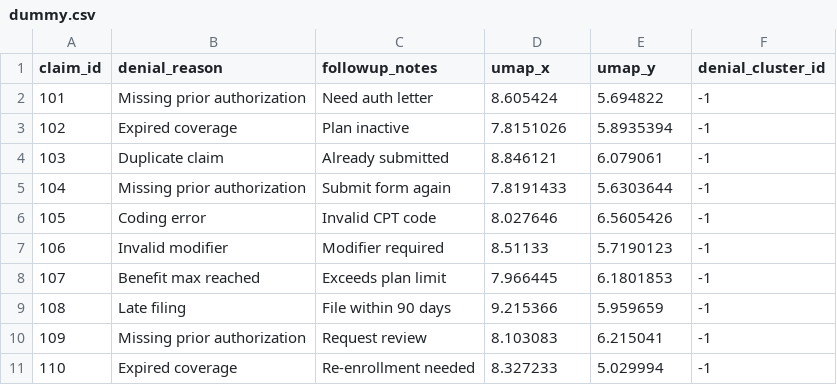
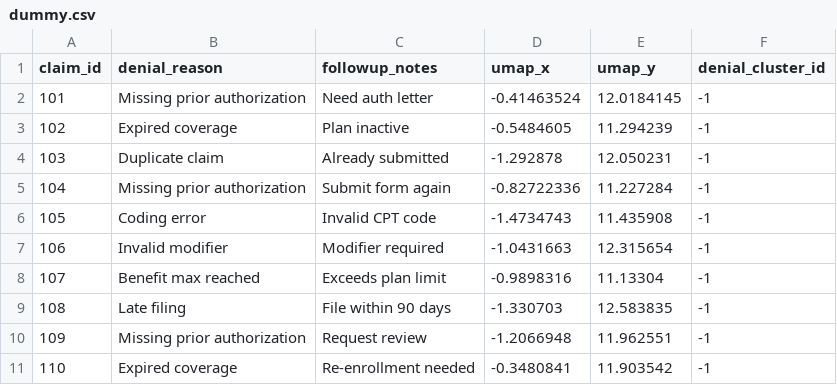
Before and after one commit to ishi3012/claim-flow-engine, a CSV file: dummy.csv, drawn as a sheet.

```diff
--- a/dummy.csv
+++ b/dummy.csv
@@ -1,11 +1,11 @@
 claim_id,denial_reason,followup_notes,umap_x,umap_y,denial_cluster_id
-101,Missing prior authorization,Need auth letter,8.605424,5.694822,-1
-102,Expired coverage,Plan inactive,7.8151026,5.8935394,-1
-103,Duplicate claim,Already submitted,8.846121,6.079061,-1
-104,Missing prior authorization,Submit form again,7.8191433,5.6303644,-1
-105,Coding error,Invalid CPT code,8.027646,6.5605426,-1
-106,Invalid modifier,Modifier required,8.51133,5.7190123,-1
-107,Benefit max reached,Exceeds plan limit,7.966445,6.1801853,-1
-108,Late filing,File within 90 days,9.215366,5.959659,-1
-109,Missing prior authorization,Request review,8.103083,6.215041,-1
-110,Expired coverage,Re-enrollment needed,8.327233,5.029994,-1
+101,Missing prior authorization,Need auth letter,-0.41463524,12.0184145,-1
+102,Expired coverage,Plan inactive,-0.5484605,11.294239,-1
+103,Duplicate claim,Already submitted,-1.292878,12.050231,-1
+104,Missing prior authorization,Submit form again,-0.82722336,11.227284,-1
+105,Coding error,Invalid CPT code,-1.4734743,11.435908,-1
+106,Invalid modifier,Modifier required,-1.0431663,12.315654,-1
+107,Benefit max reached,Exceeds plan limit,-0.9898316,11.13304,-1
+108,Late filing,File within 90 days,-1.330703,12.583835,-1
+109,Missing prior authorization,Request review,-1.2066948,11.962551,-1
+110,Expired coverage,Re-enrollment needed,-0.3480841,11.903542,-1
```
Also changed, not shown: 25 other files.
